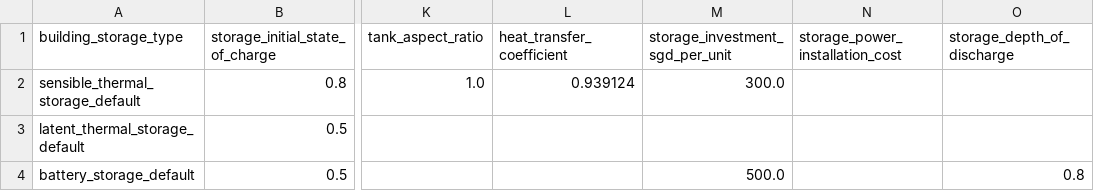
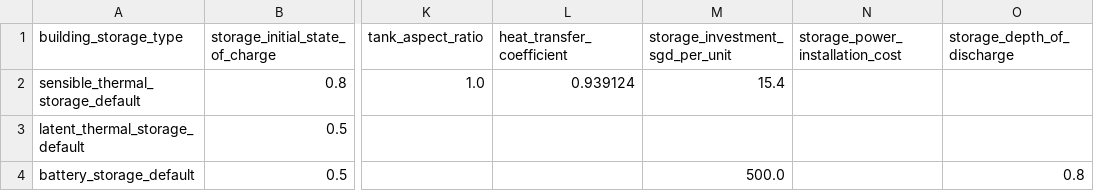
Before and after one commit to mesmo-dev/cobmo, a CSV file: data/building_storage_types.csv, drawn as a sheet; only a part is shown, gaps mark what is left out; the diff names each change by its address in the sheet, - before the commit and + after, or states it on an @@ line.

```diff
--- a/data/building_storage_types.csv
+++ b/data/building_storage_types.csv
-M2 (storage_investment_sgd_per_unit): 300.0
+M2 (storage_investment_sgd_per_unit): 15.4
```
Also changed, not shown: data/buildings.csv, 3 other files.
